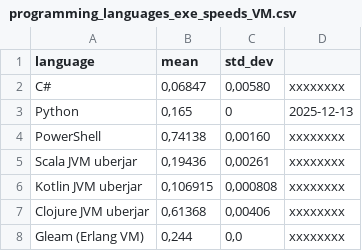
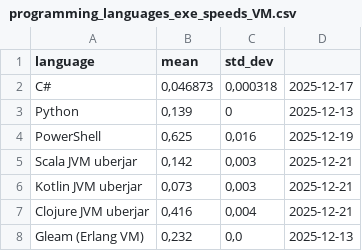
Before and after one commit to practicalcomputerscience/MicrobenchmarkGPHLlanguages, a CSV file: 02 - execution times/programming_languages_exe_speeds_VM.csv, drawn as a sheet.

Commit message:
Add files via upload

```diff
--- a/02 - execution times/programming_languages_exe_speeds_VM.csv
+++ b/02 - execution times/programming_languages_exe_speeds_VM.csv
@@ -1,8 +1,8 @@
 language;mean;std_dev
-C#;0,06847;0,00580;xxxxxxxx
-Python;0,165;0;2025-12-13
-PowerShell;0,74138;0,00160;xxxxxxxx
-Scala JVM uberjar;0,19436;0,00261;xxxxxxxx
-Kotlin JVM uberjar;0,106915;0,000808;xxxxxxxx
-Clojure JVM uberjar;0,61368;0,00406;xxxxxxxx
-Gleam (Erlang VM);0,244;0,0;xxxxxxxx
+C#;0,046873;0,000318;2025-12-17
+Python;0,139;0;2025-12-13
+PowerShell;0,625;0,016;2025-12-19
+Scala JVM uberjar;0,142;0,003;2025-12-21
+Kotlin JVM uberjar;0,073;0,003;2025-12-21
+Clojure JVM uberjar;0,416;0,004;2025-12-21
+Gleam (Erlang VM);0,232;0,0;2025-12-13
```
